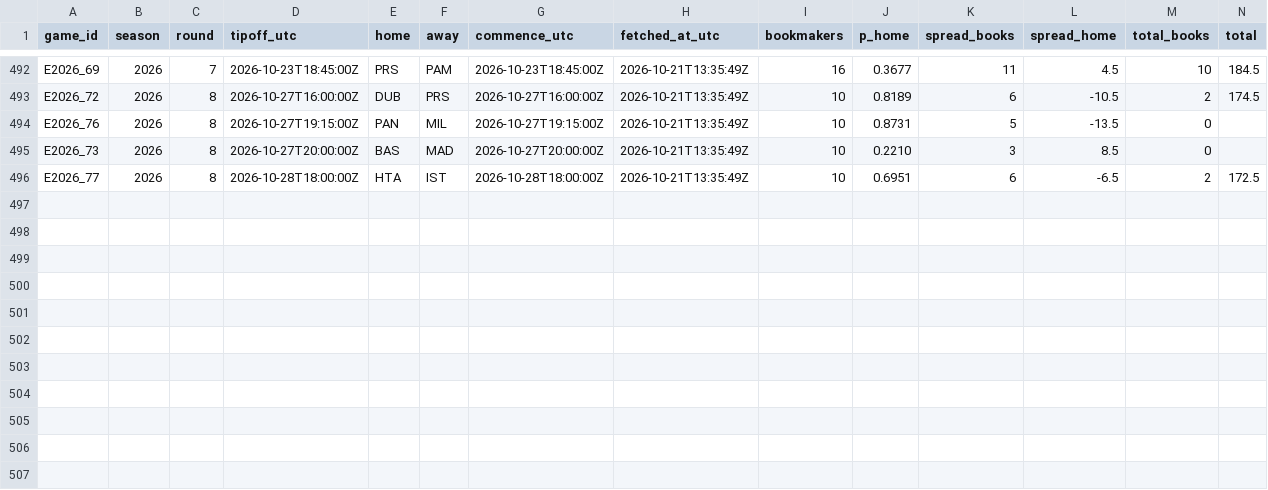
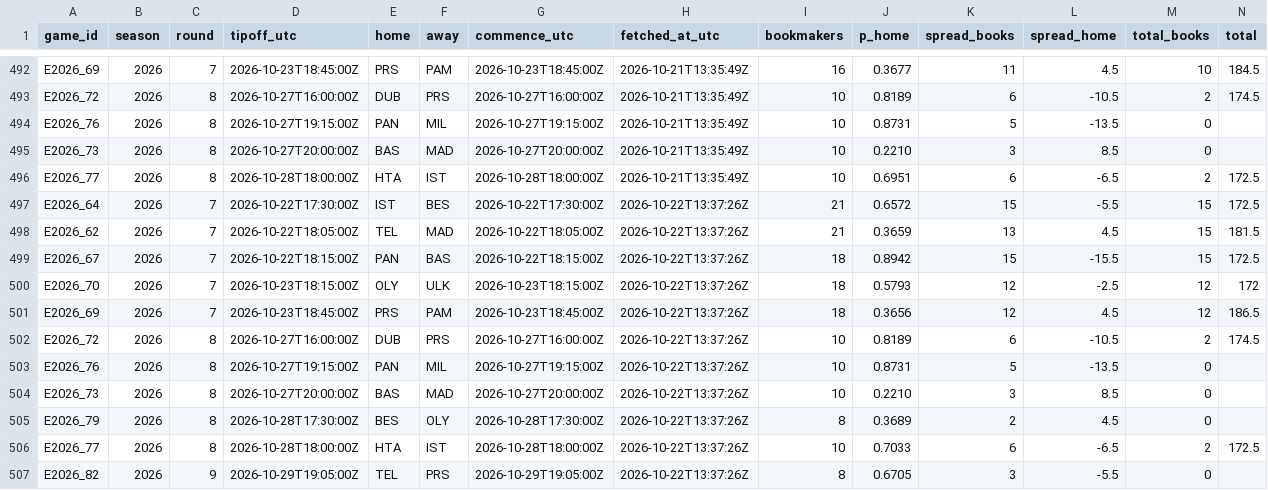
Before and after one commit to straf10/675hoops-Euroleague-Analytics, a CSV file: odds/euroleague_2026-27.csv, drawn as a sheet; only a part is shown, gaps mark what is left out; the diff names each change by its address in the sheet, - before the commit and + after, or states it on an @@ line.

```diff
--- a/odds/euroleague_2026-27.csv
+++ b/odds/euroleague_2026-27.csv
+row 497: E2026_64 | 2026 | 7 | 2026-10-22T17:30:00Z | IST | BES | 2026-10-22T17:30:00Z | 2026-10-22T13:37:26Z | 21 | 0.6572 | 15 | -5.5 | 15 | 172.5
+row 498: E2026_62 | 2026 | 7 | 2026-10-22T18:05:00Z | TEL | MAD | 2026-10-22T18:05:00Z | 2026-10-22T13:37:26Z | 21 | 0.3659 | 13 | 4.5 | 15 | 181.5
+row 499: E2026_67 | 2026 | 7 | 2026-10-22T18:15:00Z | PAN | BAS | 2026-10-22T18:15:00Z | 2026-10-22T13:37:26Z | 18 | 0.8942 | 15 | -15.5 | 15 | 172.5
+row 500: E2026_70 | 2026 | 7 | 2026-10-23T18:15:00Z | OLY | ULK | 2026-10-23T18:15:00Z | 2026-10-22T13:37:26Z | 18 | 0.5793 | 12 | -2.5 | 12 | 172
+row 501: E2026_69 | 2026 | 7 | 2026-10-23T18:45:00Z | PRS | PAM | 2026-10-23T18:45:00Z | 2026-10-22T13:37:26Z | 18 | 0.3656 | 12 | 4.5 | 12 | 186.5
+row 502: E2026_72 | 2026 | 8 | 2026-10-27T16:00:00Z | DUB | PRS | 2026-10-27T16:00:00Z | 2026-10-22T13:37:26Z | 10 | 0.8189 | 6 | -10.5 | 2 | 174.5
+row 503: E2026_76 | 2026 | 8 | 2026-10-27T19:15:00Z | PAN | MIL | 2026-10-27T19:15:00Z | 2026-10-22T13:37:26Z | 10 | 0.8731 | 5 | -13.5 | 0
+row 504: E2026_73 | 2026 | 8 | 2026-10-27T20:00:00Z | BAS | MAD | 2026-10-27T20:00:00Z | 2026-10-22T13:37:26Z | 10 | 0.2210 | 3 | 8.5 | 0
+row 505: E2026_79 | 2026 | 8 | 2026-10-28T17:30:00Z | BES | OLY | 2026-10-28T17:30:00Z | 2026-10-22T13:37:26Z | 8 | 0.3689 | 2 | 4.5 | 0
+row 506: E2026_77 | 2026 | 8 | 2026-10-28T18:00:00Z | HTA | IST | 2026-10-28T18:00:00Z | 2026-10-22T13:37:26Z | 10 | 0.7033 | 6 | -6.5 | 2 | 172.5
+row 507: E2026_82 | 2026 | 9 | 2026-10-29T19:05:00Z | TEL | PRS | 2026-10-29T19:05:00Z | 2026-10-22T13:37:26Z | 8 | 0.6705 | 3 | -5.5 | 0
```
Also changed, not shown: odds/api_calls.csv, predictions/gbl_2026-27.csv, 5 other files.
